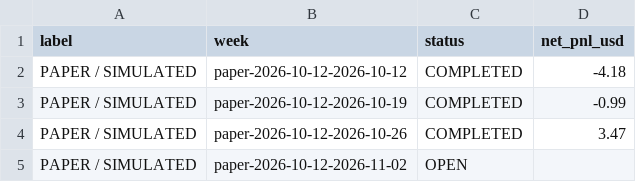
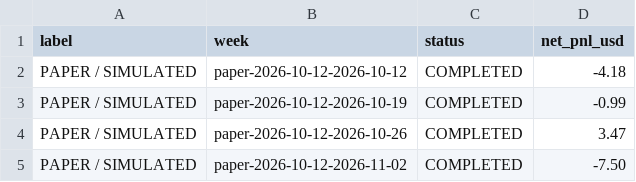
Before and after one commit to sashachernin/sc-trading, a CSV file: frontend/public/data/performance.csv, drawn as a sheet.

```diff
--- a/frontend/public/data/performance.csv
+++ b/frontend/public/data/performance.csv
@@ -4,2 +4,2 @@ PAPER / SIMULATED,paper-2026-10-12-2026-10-19,COMPLETED,-0.99
 PAPER / SIMULATED,paper-2026-10-12-2026-10-26,COMPLETED,3.47
-PAPER / SIMULATED,paper-2026-10-12-2026-11-02,OPEN,
+PAPER / SIMULATED,paper-2026-10-12-2026-11-02,COMPLETED,-7.50
```
Also changed, not shown: 6 other files.
